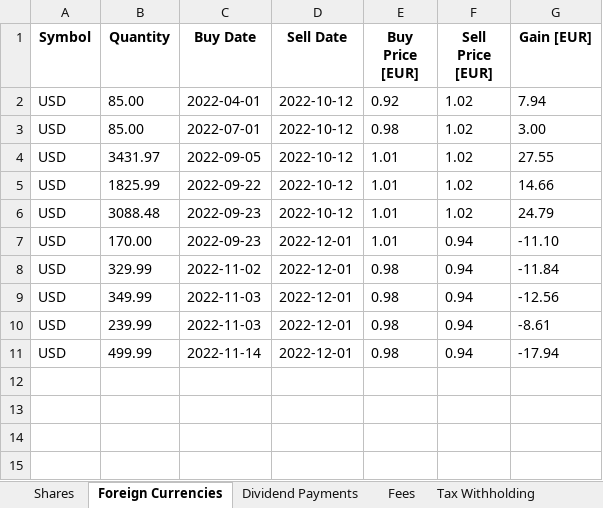
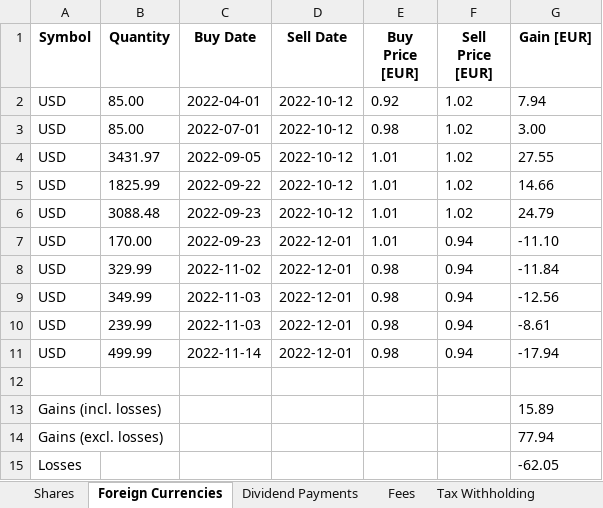
Before and after one commit to stadlmax/pyFIFOtax, an Excel workbook: example/report_2022_monthly_rates.xlsx, sheet Foreign Currencies, drawn as a sheet; values as stored, in another font and other column widths than the file's, no borders; the diff names each change by its address in the sheet, - before the commit and + after, or states it on an @@ line.

```diff
--- a/example/report_2022_monthly_rates.xlsx (sheet Foreign Currencies)
+++ b/example/report_2022_monthly_rates.xlsx (sheet Foreign Currencies)
+row 12: (empty)
+row 13: Gains (incl. losses) |  |  |  |  |  | 15.89
+row 14: Gains (excl. losses) |  |  |  |  |  | 77.94
+row 15: Losses |  |  |  |  |  | -62.05
```
Also changed, not shown: sheet Shares, sheet Dividend Payments, sheet Tax Withholding, sheet Fees, example/report_2022_awv.xlsx, example/report_2022_daily_rates.xlsx, 22 other files.
